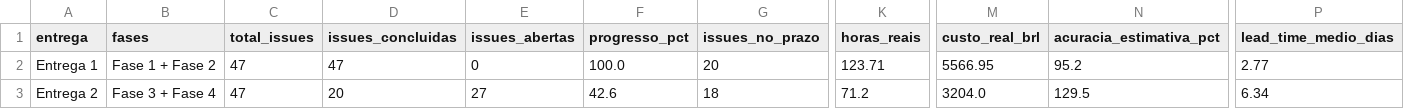
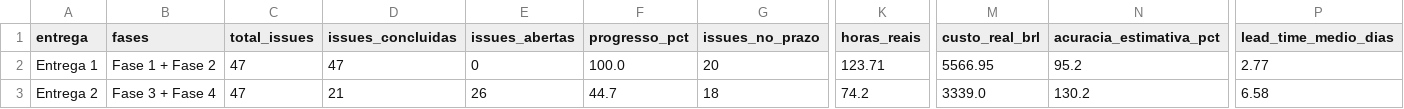
Before and after one commit to FCTE-Qualidade-de-Software-1/2026-2_T02_KAREN_JONES, a CSV file: dados/gestao/07_resumo_entregas.csv, drawn as a sheet; only a part is shown, gaps mark what is left out; the diff names each change by its address in the sheet, - before the commit and + after, or states it on an @@ line.

```diff
--- a/dados/gestao/07_resumo_entregas.csv
+++ b/dados/gestao/07_resumo_entregas.csv
-D3 (issues_concluidas): 20
+D3 (issues_concluidas): 21
-E3 (issues_abertas): 27
+E3 (issues_abertas): 26
-F3 (progresso_pct): 42.6
+F3 (progresso_pct): 44.7
-K3 (horas_reais): 71.2
+K3 (horas_reais): 74.2
-M3 (custo_real_brl): 3204.0
+M3 (custo_real_brl): 3339.0
-N3 (acuracia_estimativa_pct): 129.5
+N3 (acuracia_estimativa_pct): 130.2
-P3 (lead_time_medio_dias): 6.34
+P3 (lead_time_medio_dias): 6.58
```
Also changed, not shown: dados/gestao/02_calendario_e_progresso_fases.csv, dados/gestao/04_contribuicao_individual.csv, 25 other files.
